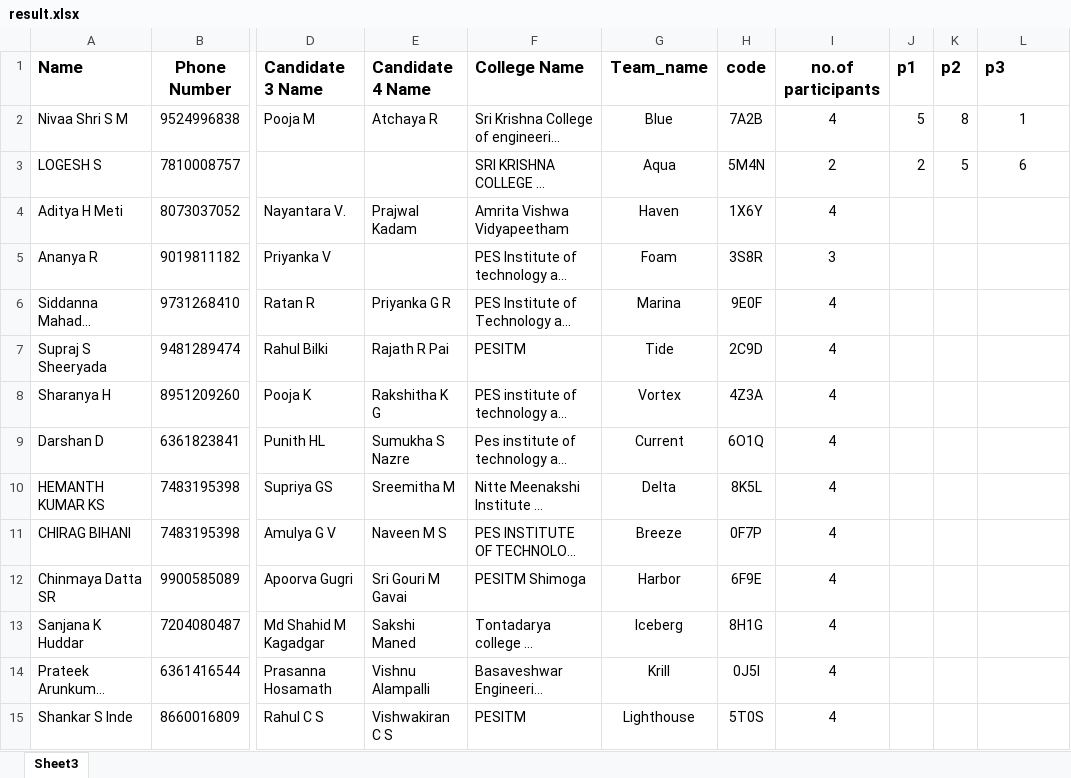
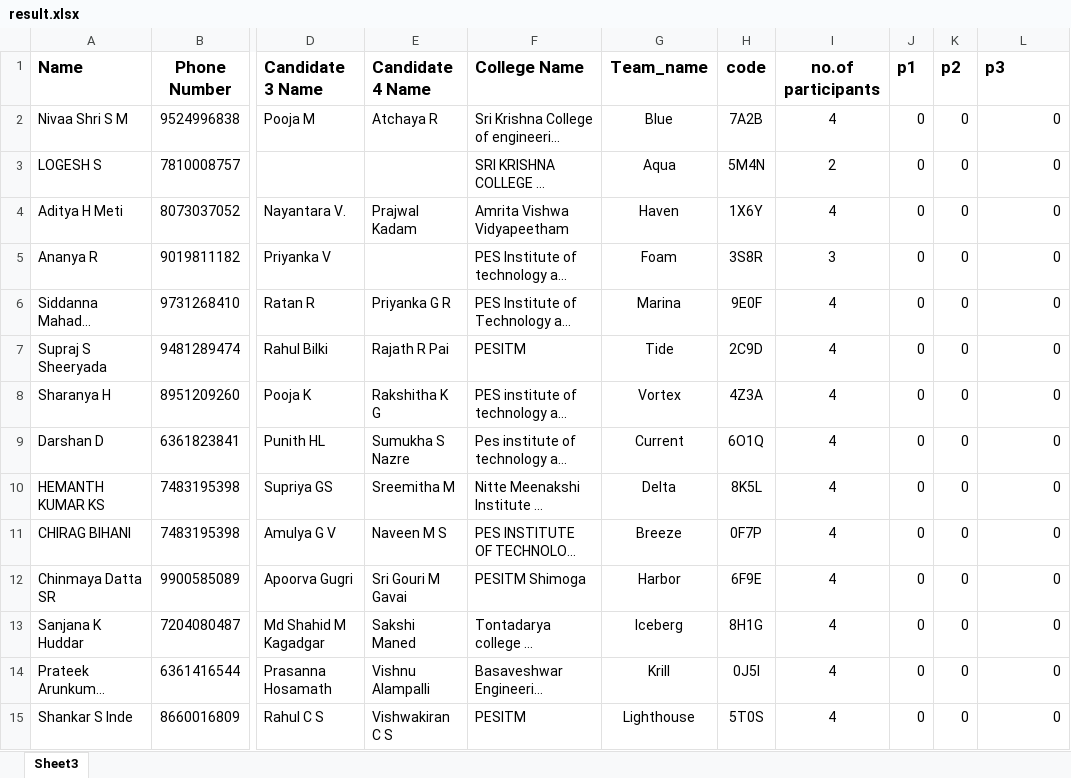
Before and after one commit to sambhavvoswal/wave_res, an Excel workbook: result.xlsx, sheet Sheet3, drawn as a sheet; only a part is shown, gaps mark what is left out; long unchanged cells end in …; values as stored, in another font and other column widths than the file's, no borders; charts and pictures not drawn; the diff covers the shown part only; the diff names each change by its address in the sheet, - before the commit and + after, or states it on an @@ line.

Commit message:
Add files via upload

```diff
--- a/result.xlsx (sheet Sheet3)
+++ b/result.xlsx (sheet Sheet3)
-J2 (p1): 5
+J2 (p1): 0
-K2 (p2): 8
+K2 (p2): 0
-L2 (p3): 1
+L2 (p3): 0
-L2:L3 alignment: center
+L2:L3 alignment: right
-J3 (p1): 2
+J3 (p1): 0
-K3 (p2): 5
+K3 (p2): 0
-L3 (p3): 6
+L3 (p3): 0
-J4:J15 (p1): (empty)
+J4:J15 (p1): 0
-K4:K15 (p2): (empty)
+K4:K15 (p2): 0
-L4:L15 (p3): (empty)
+L4:L15 (p3): 0
```
Also changed, not shown: 273 edited cells elsewhere in this sheet.
